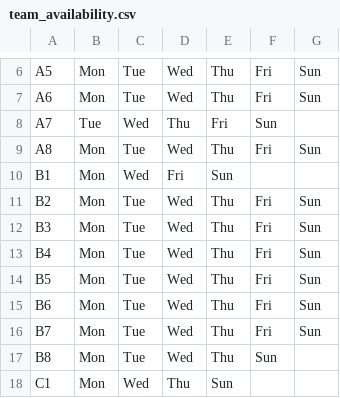
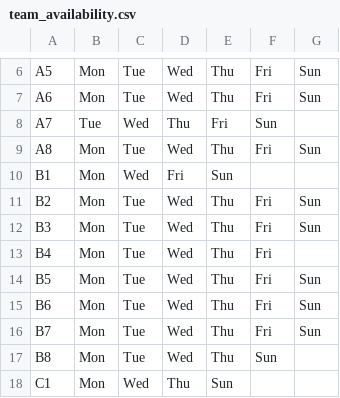
Before and after one commit to jpotter82/wmsl-schedule-builder, a CSV file: team_availability.csv, drawn as a sheet; only a part is shown, gaps mark what is left out.

Commit message:
Update team_availability.csv
Remove sunday from glitzy

```diff
--- a/team_availability.csv
+++ b/team_availability.csv
@@ -12,3 +12,3 @@ B2,Mon,Tue,Wed,Thu,Fri,Sun
 B3,Mon,Tue,Wed,Thu,Fri,Sun
-B4,Mon,Tue,Wed,Thu,Fri,Sun
+B4,Mon,Tue,Wed,Thu,Fri
 B5,Mon,Tue,Wed,Thu,Fri,Sun
```
